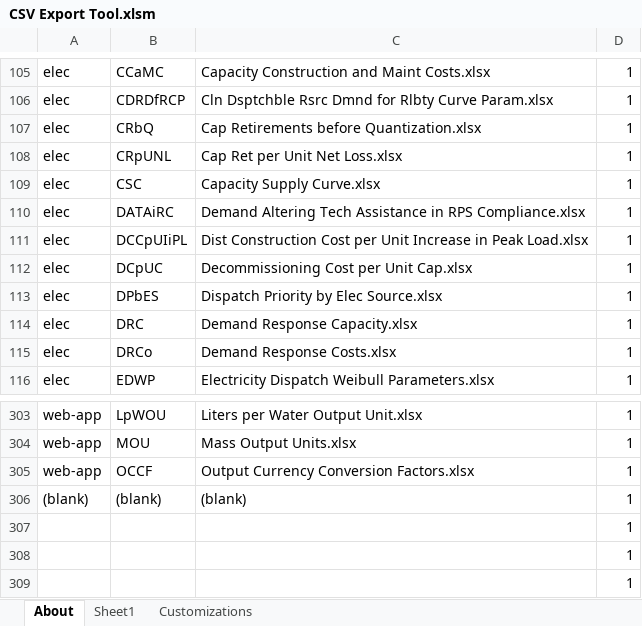
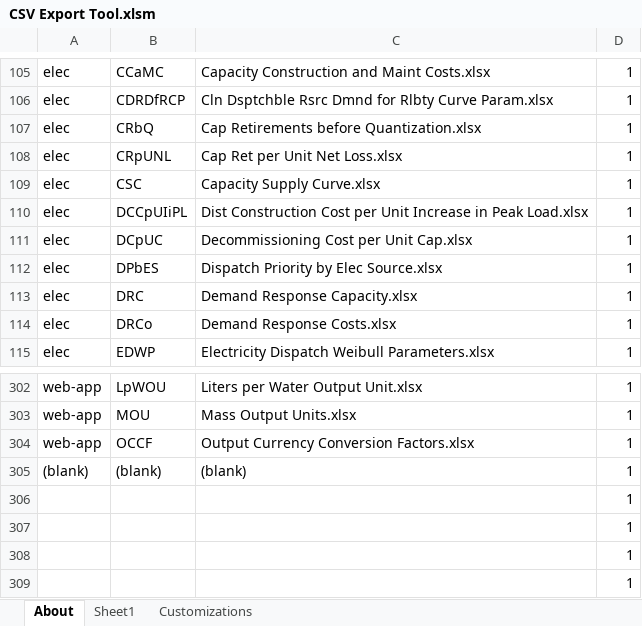
Before and after one commit to EnergyInnovation/eps-us, an Excel workbook: InputData/CSV Export Tool.xlsm, sheet About, drawn as a sheet; only a part is shown, gaps mark what is left out; values as stored, in another font and other column widths than the file's, no borders; charts and pictures and conditional formats not drawn; removed rows and columns are numbered as before the commit, all else as after; the diff names each change by its address in the sheet, - before the commit and + after, or states it on an @@ line.

```diff
--- a/InputData/CSV Export Tool.xlsm (sheet About)
+++ b/InputData/CSV Export Tool.xlsm (sheet About)
-row 110: elec | DATAiRC | Demand Altering Tech Assistance in RPS Compliance.xlsx | 1
+row 306:  |  |  | 1
```
Also changed, not shown: sheet Sheet1, formulas that keep their value, 10 other files.
